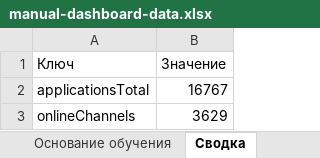
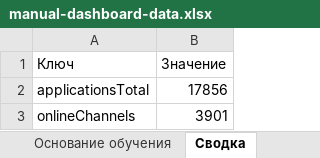
Before and after one commit to RaivF/dashboard-next, an Excel workbook: DATA/manual-dashboard-data.xlsx, sheet Сводка, drawn as a sheet; values as stored, in another font and other column widths than the file's, no borders; the diff names each change by its address in the sheet, - before the commit and + after, or states it on an @@ line.

```diff
--- a/DATA/manual-dashboard-data.xlsx (sheet Сводка)
+++ b/DATA/manual-dashboard-data.xlsx (sheet Сводка)
-B2 (Значение): 16767
+B2 (Значение): 17856
-B3 (Значение): 3629
+B3 (Значение): 3901
```
Also changed, not shown: sheet Физ лица, sheet Способ подачи, DATA/manual-dashboard-data-2025.xlsx, 4 other files.
